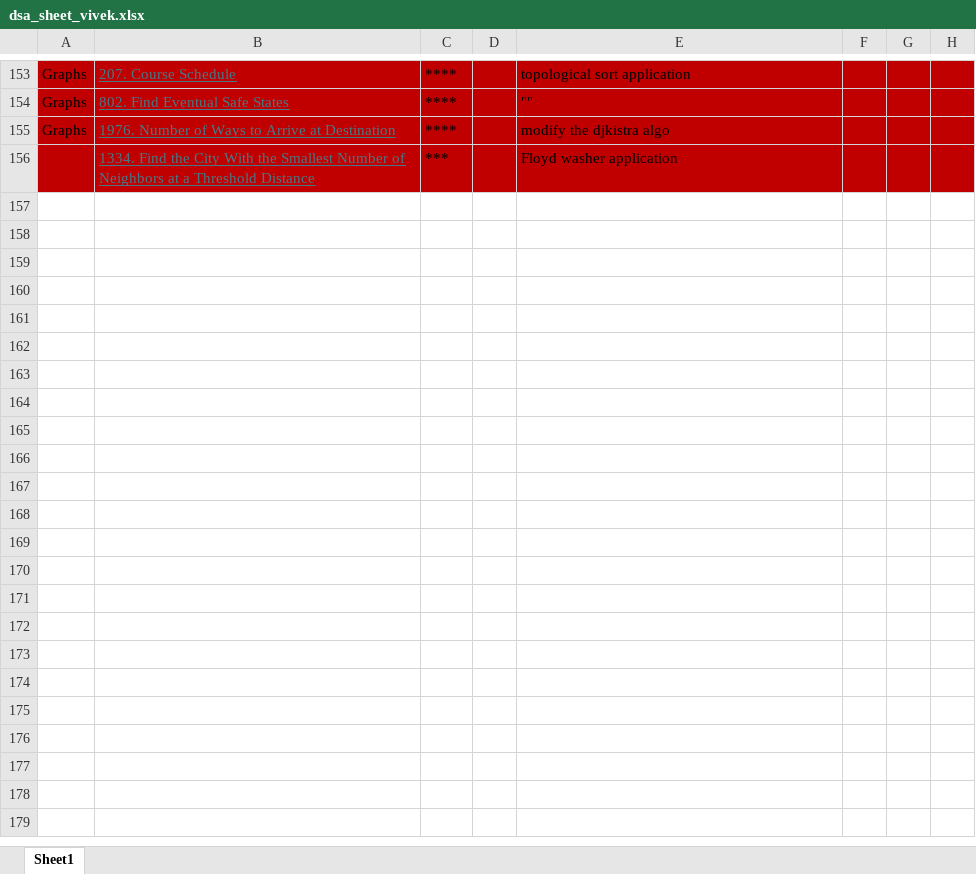
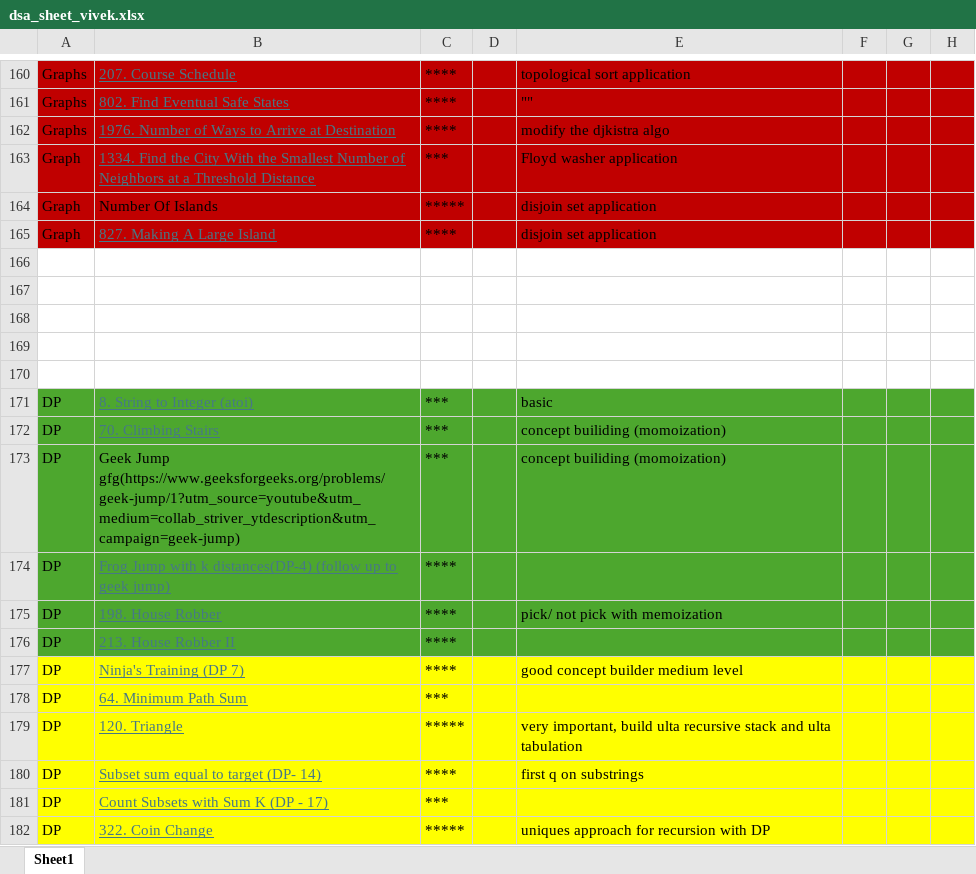
Before and after one commit to Vivek084c/DSA, an Excel workbook: dsa_python/dsa_sheet_vivek.xlsx, sheet Sheet1, drawn as a sheet; only a part is shown, gaps mark what is left out; values as stored, in another font and other column widths than the file's, no borders; addresses are those after the commit; the diff covers the shown part only; the diff names each change by its address in the sheet, - before the commit and + after, or states it on an @@ line.

```diff
--- a/dsa_python/dsa_sheet_vivek.xlsx (sheet Sheet1)
+++ b/dsa_python/dsa_sheet_vivek.xlsx (sheet Sheet1)
-A163: (empty)
+A163: Graph
+row 164: Graph | Number Of Islands | ***** |  | disjoin set application
+row 165: Graph | 827. Making A Large Island | **** |  | disjoin set application
+row 166: (empty)
+row 167: (empty)
+row 168: (empty)
+row 169: (empty)
+row 170: (empty)
+row 171: DP | 8. String to Integer (atoi) | *** |  | basic
+row 172: DP | 70. Climbing Stairs | *** |  | concept builiding (momoization)
+row 173: DP | Geek Jump gfg(https://www.geeksforgeeks.org/problems/geek-jump/1?utm_source=youtube&utm_medium=collab_striver_ytdescription&utm_campaign=geek-jump) | *** |  | concept builiding (momoization)
+row 174: DP | Frog Jump with k distances(DP-4) (follow up to geek jump) | ****
+row 175: DP | 198. House Robber | **** |  | pick/ not pick with memoization
+row 176: DP | 213. House Robber II | ****
+row 177: DP | Ninja's Training (DP 7) | **** |  | good concept builder medium level
+row 178: DP | 64. Minimum Path Sum | ***
+row 179: DP | 120. Triangle | ***** |  | very important, build ulta recursive stack and ulta tabulation
+row 180: DP | Subset sum equal to target (DP- 14) | **** |  | first q on substrings
+row 181: DP | Count Subsets with Sum K (DP - 17) | ***
+row 182: DP | 322. Coin Change | ***** |  | uniques approach for recursion with DP
```
Also changed, not shown: 34 added rows elsewhere in this sheet, 1 other file.
